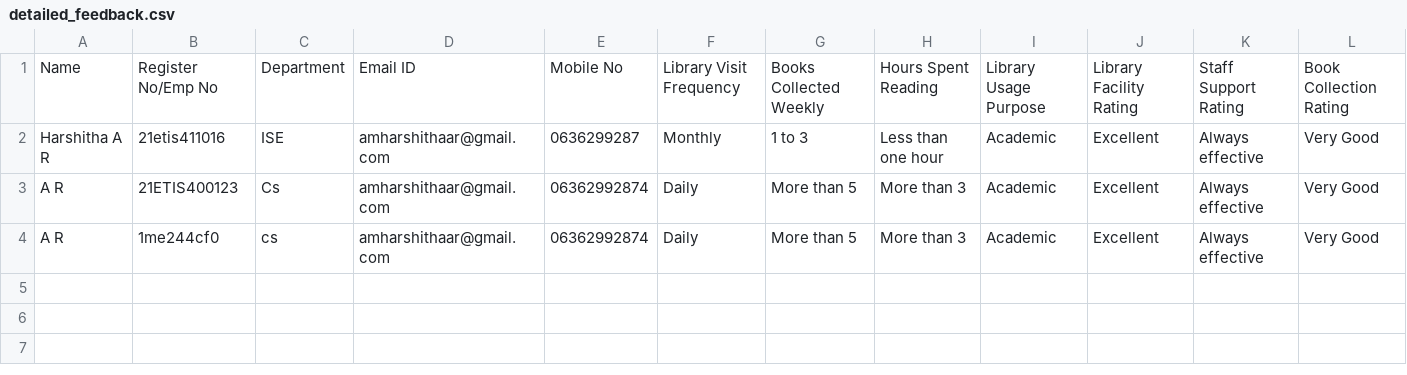
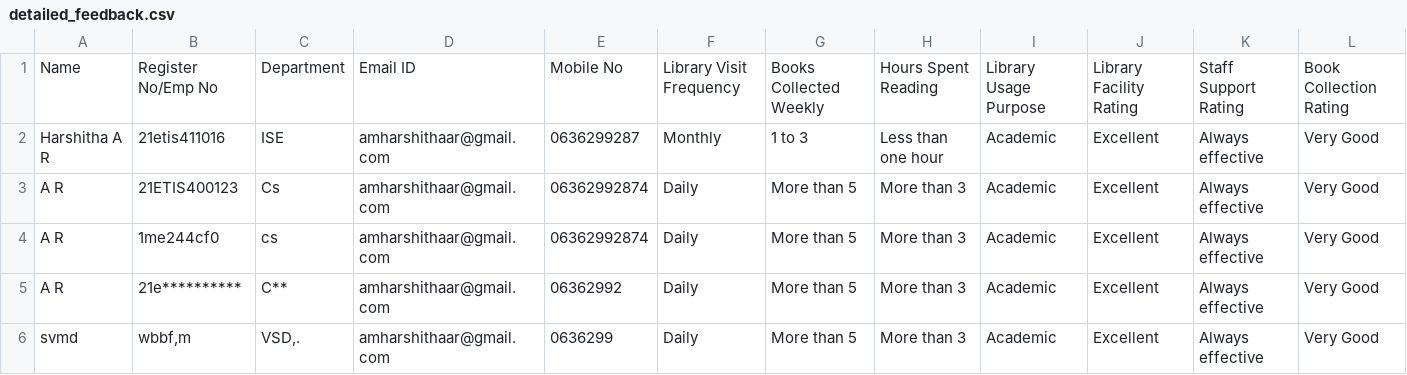
Before and after one commit to harshithaark/library-feedback-app, a CSV file: detailed_feedback.csv, drawn as a sheet; only a part is shown; rows hold the shown columns only; the diff names each change by its address in the sheet, - before the commit and + after, or states it on an @@ line.

```diff
--- a/detailed_feedback.csv
+++ b/detailed_feedback.csv
+row 5: A R | 21e********** | C** | amharshithaar@gmail.com | 06362992 | Daily | More than 5 | More than 3 | Academic | Excellent | Always effective | Very Good
+row 6: svmd | wbbf,m | VSD,. | amharshithaar@gmail.com | 0636299 | Daily | More than 5 | More than 3 | Academic | Excellent | Always effective | Very Good
```
Also changed, not shown: 5 other files.
